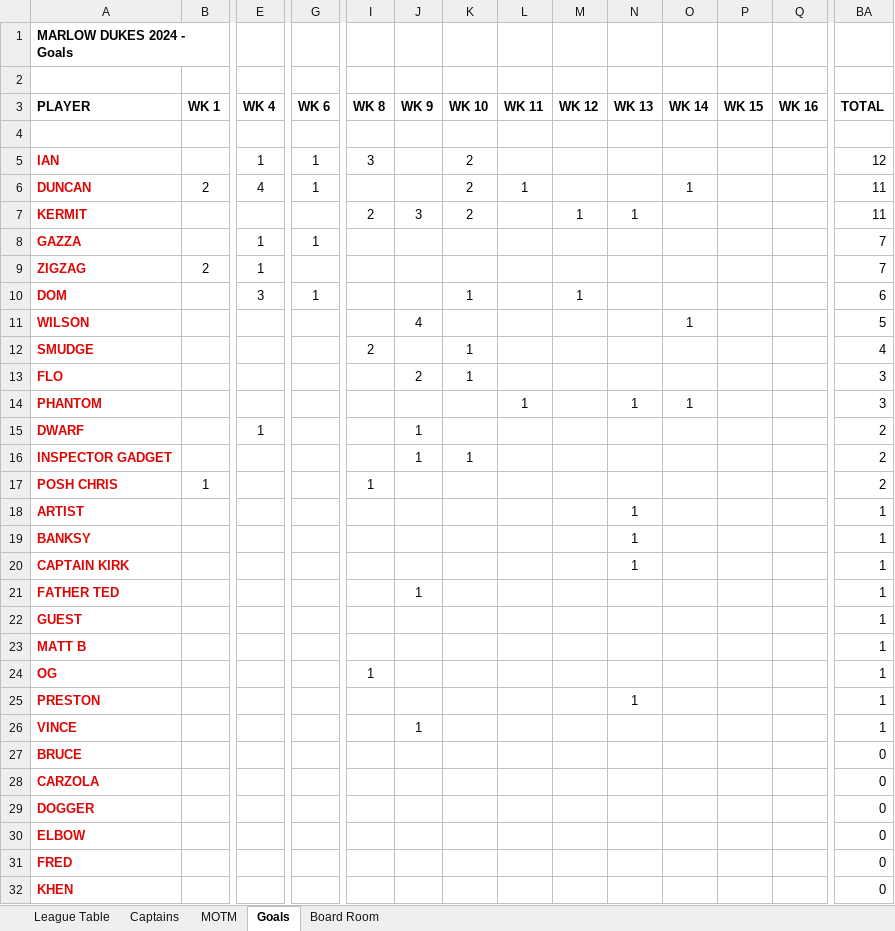
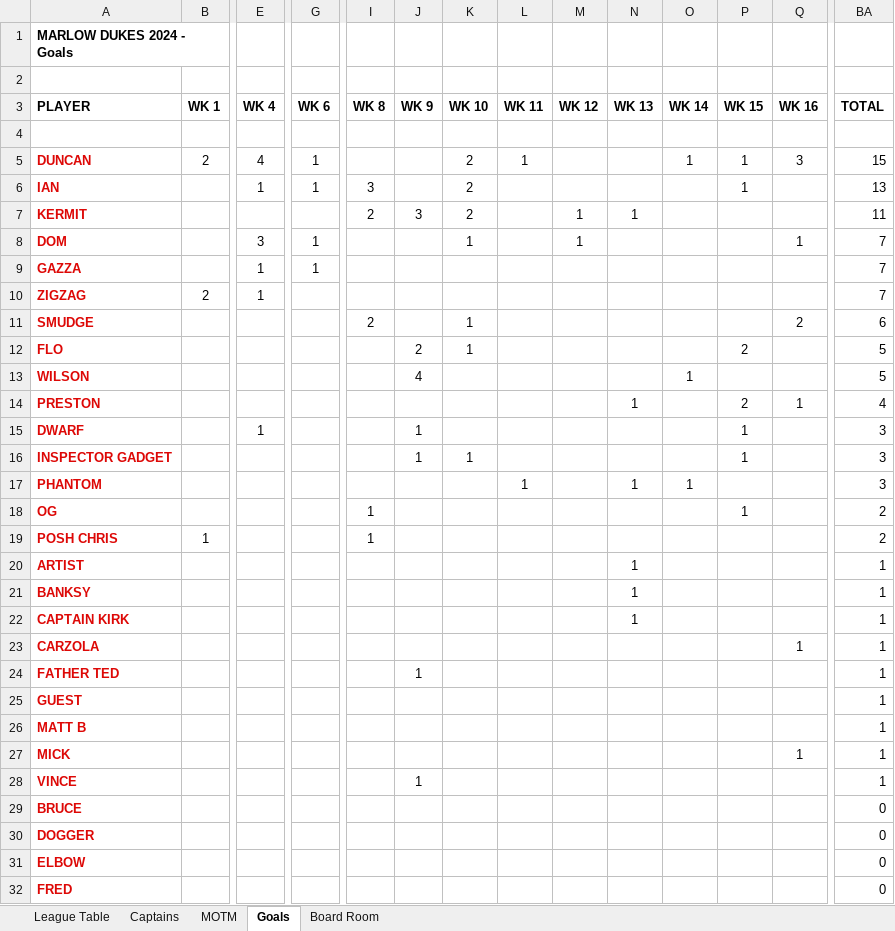
Before and after one commit to stateside2/marlow-dukes, an Excel workbook: data/latest_data.xlsx, sheet Goals, drawn as a sheet; only a part is shown, gaps mark what is left out; the shorter side is filled out with more unchanged rows; values as stored, in another font and other column widths than the file's, no borders; removed rows and columns are numbered as before the commit, all else as after; rows hold the shown columns only; the diff covers the shown part only; the diff names each change by its address in the sheet, - before the commit and + after, or states it on an @@ line.

```diff
--- a/data/latest_data.xlsx (sheet Goals)
+++ b/data/latest_data.xlsx (sheet Goals)
+row 5: DUNCAN | 2 | 4 | 1 |  |  | 2 | 1 |  |  | 1 | 1 | 3 | 15
-P6 (WK 15): (empty)
+P6 (WK 15): 1
-BA6 (TOTAL): 12
+BA6 (TOTAL): 13
-row 6: DUNCAN | 2 | 4 | 1 |  |  | 2 | 1 |  |  | 1 |  |  | 11
+row 8: DOM |  | 3 | 1 |  |  | 1 |  | 1 |  |  |  | 1 | 7
-row 10: DOM |  | 3 | 1 |  |  | 1 |  | 1 |  |  |  |  | 6
+row 11: SMUDGE |  |  |  | 2 |  | 1 |  |  |  |  |  | 2 | 6
+row 12: FLO |  |  |  |  | 2 | 1 |  |  |  |  | 2 |  | 5
-row 12: SMUDGE |  |  |  | 2 |  | 1 |  |  |  |  |  |  | 4
-row 13: FLO |  |  |  |  | 2 | 1 |  |  |  |  |  |  | 3
+row 14: PRESTON |  |  |  |  |  |  |  |  | 1 |  | 2 | 1 | 4
+row 15: DWARF |  | 1 |  |  | 1 |  |  |  |  |  | 1 |  | 3
+row 16: INSPECTOR GADGET |  |  |  |  | 1 | 1 |  |  |  |  | 1 |  | 3
-row 15: DWARF |  | 1 |  |  | 1 |  |  |  |  |  |  |  | 2
-row 16: INSPECTOR GADGET |  |  |  |  | 1 | 1 |  |  |  |  |  |  | 2
+row 18: OG |  |  |  | 1 |  |  |  |  |  |  | 1 |  | 2
+row 23: CARZOLA |  |  |  |  |  |  |  |  |  |  |  | 1 | 1
-row 24: OG |  |  |  | 1 |  |  |  |  |  |  |  |  | 1
-row 25: PRESTON |  |  |  |  |  |  |  |  | 1 |  |  |  | 1
+row 27: MICK |  |  |  |  |  |  |  |  |  |  |  | 1 | 1
-row 28: CARZOLA |  |  |  |  |  |  |  |  |  |  |  |  | 0
```
Also changed, not shown: 1 removed row and 3 edited cells elsewhere in this sheet, sheet League Table, sheet MOTM, sheet Captains, sheet Board Room, formulas that keep their value, hidden cells.
